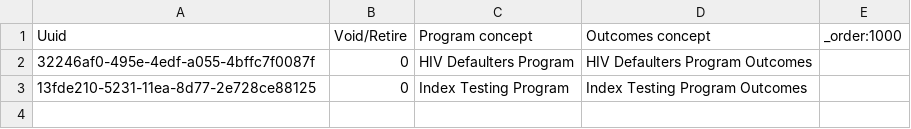
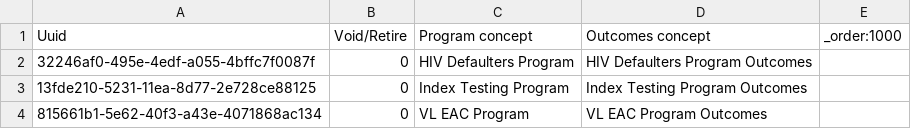
Before and after one commit to jembi/cameroon-bahmni-config, a CSV file: metadata/configuration/programs/programs.csv, drawn as a sheet; the diff names each change by its address in the sheet, - before the commit and + after, or states it on an @@ line.

```diff
--- a/metadata/configuration/programs/programs.csv
+++ b/metadata/configuration/programs/programs.csv
+row 4: 815661b1-5e62-40f3-a43e-4071868ac134 | 0 | VL EAC Program | VL EAC Program Outcomes
```
Also changed, not shown: metadata/configuration/programworkflows/program_workflows.csv, metadata/configuration/programworkflowstates/program_workflow_states.csv, 3 other files.
